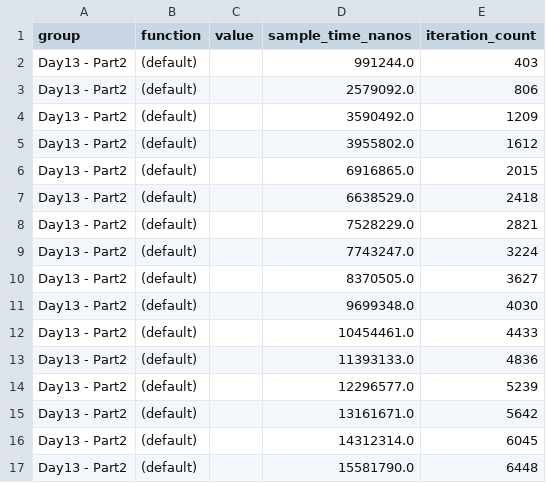
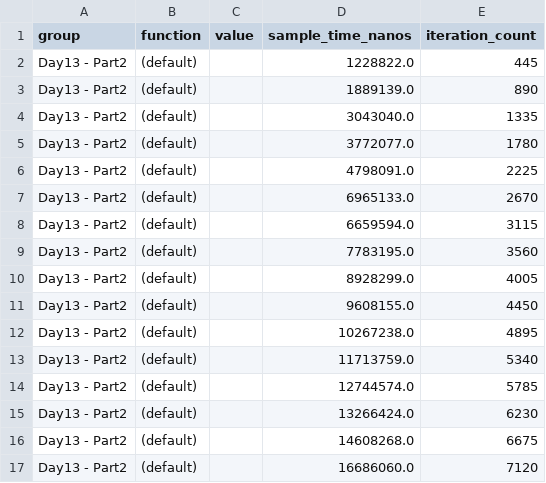
Before and after one commit to ekroon/adventofcode2020, a CSV file: benchmark-results/Day13 - Part2/(default)/base/raw.csv, drawn as a sheet; only a part is shown; the diff covers the shown part only.

Commit message:
Day13: benchmarks

```diff
--- a/benchmark-results/Day13 - Part2/(default)/base/raw.csv
+++ b/benchmark-results/Day13 - Part2/(default)/base/raw.csv
@@ -1,17 +1,17 @@
 group,function,value,sample_time_nanos,iteration_count
-Day13 - Part2,(default),,991244.0,403
-Day13 - Part2,(default),,2579092.0,806
-Day13 - Part2,(default),,3590492.0,1209
-Day13 - Part2,(default),,3955802.0,1612
-Day13 - Part2,(default),,6916865.0,2015
-Day13 - Part2,(default),,6638529.0,2418
-Day13 - Part2,(default),,7528229.0,2821
-Day13 - Part2,(default),,7743247.0,3224
-Day13 - Part2,(default),,8370505.0,3627
-Day13 - Part2,(default),,9699348.0,4030
-Day13 - Part2,(default),,10454461.0,4433
-Day13 - Part2,(default),,11393133.0,4836
-Day13 - Part2,(default),,12296577.0,5239
-Day13 - Part2,(default),,13161671.0,5642
-Day13 - Part2,(default),,14312314.0,6045
-Day13 - Part2,(default),,15581790.0,6448
+Day13 - Part2,(default),,1228822.0,445
+Day13 - Part2,(default),,1889139.0,890
+Day13 - Part2,(default),,3043040.0,1335
+Day13 - Part2,(default),,3772077.0,1780
+Day13 - Part2,(default),,4798091.0,2225
+Day13 - Part2,(default),,6965133.0,2670
+Day13 - Part2,(default),,6659594.0,3115
+Day13 - Part2,(default),,7783195.0,3560
+Day13 - Part2,(default),,8928299.0,4005
+Day13 - Part2,(default),,9608155.0,4450
+Day13 - Part2,(default),,10267238.0,4895
+Day13 - Part2,(default),,11713759.0,5340
+Day13 - Part2,(default),,12744574.0,5785
+Day13 - Part2,(default),,13266424.0,6230
+Day13 - Part2,(default),,14608268.0,6675
+Day13 - Part2,(default),,16686060.0,7120
```
Also changed, not shown: 168 edited cells elsewhere in this file, benchmark-results/Day13 - Part1/(default)/base/raw.csv, benchmark-results/Day13 - Part1/(default)/new/raw.csv, 45 other files.
